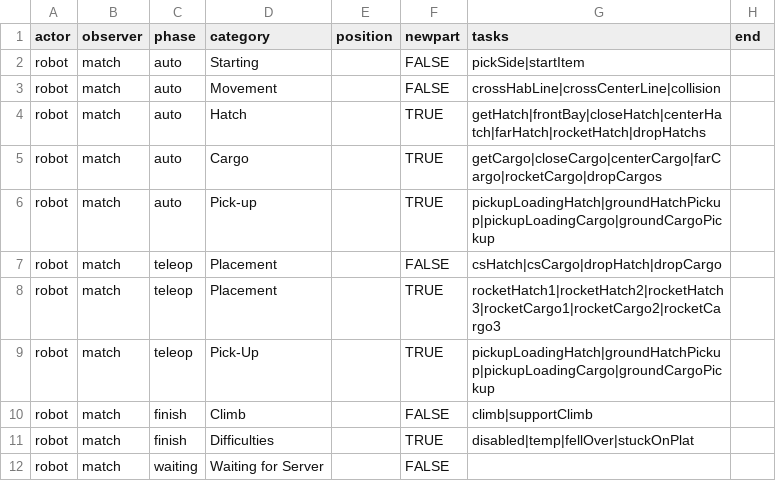
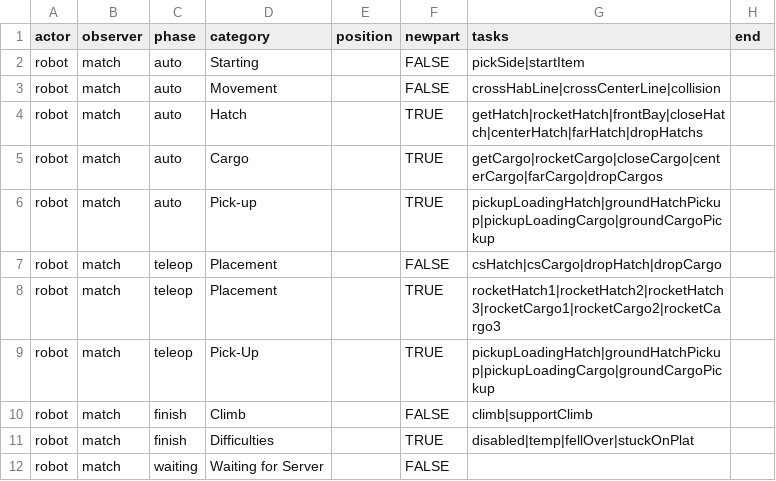
Before and after one commit to irs1318dev/irsScouting2017, a CSV file: server/season/s2019/observertasks.csv, drawn as a sheet.

```diff
--- a/server/season/s2019/observertasks.csv
+++ b/server/season/s2019/observertasks.csv
@@ -3,4 +3,4 @@ robot,match,auto,Starting,,FALSE,pickSide|startItem,
 robot,match,auto,Movement,,FALSE,crossHabLine|crossCenterLine|collision,
-robot,match,auto,Hatch,,TRUE,getHatch|frontBay|closeHatch|centerHatch|farHatch|rocketHatch|dropHatchs,
-robot,match,auto,Cargo,,TRUE,getCargo|closeCargo|centerCargo|farCargo|rocketCargo|dropCargos,
+robot,match,auto,Hatch,,TRUE,getHatch|rocketHatch|frontBay|closeHatch|centerHatch|farHatch|dropHatchs,
+robot,match,auto,Cargo,,TRUE,getCargo|rocketCargo|closeCargo|centerCargo|farCargo|dropCargos,
 robot,match,auto,Pick-up,,TRUE,pickupLoadingHatch|groundHatchPickup|pickupLoadingCargo|groundCargoPickup,
```
Also changed, not shown: server/season/s2019/gametasks.csv, 9 other files.
